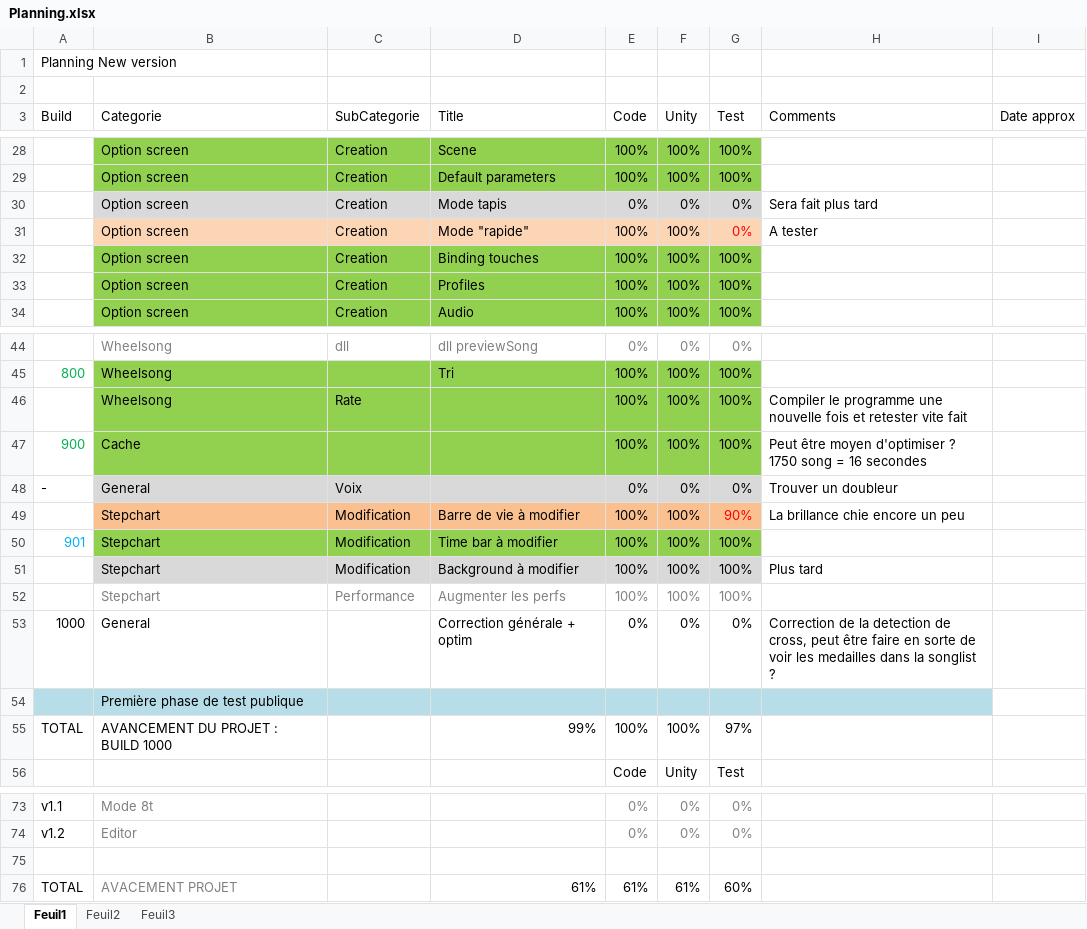
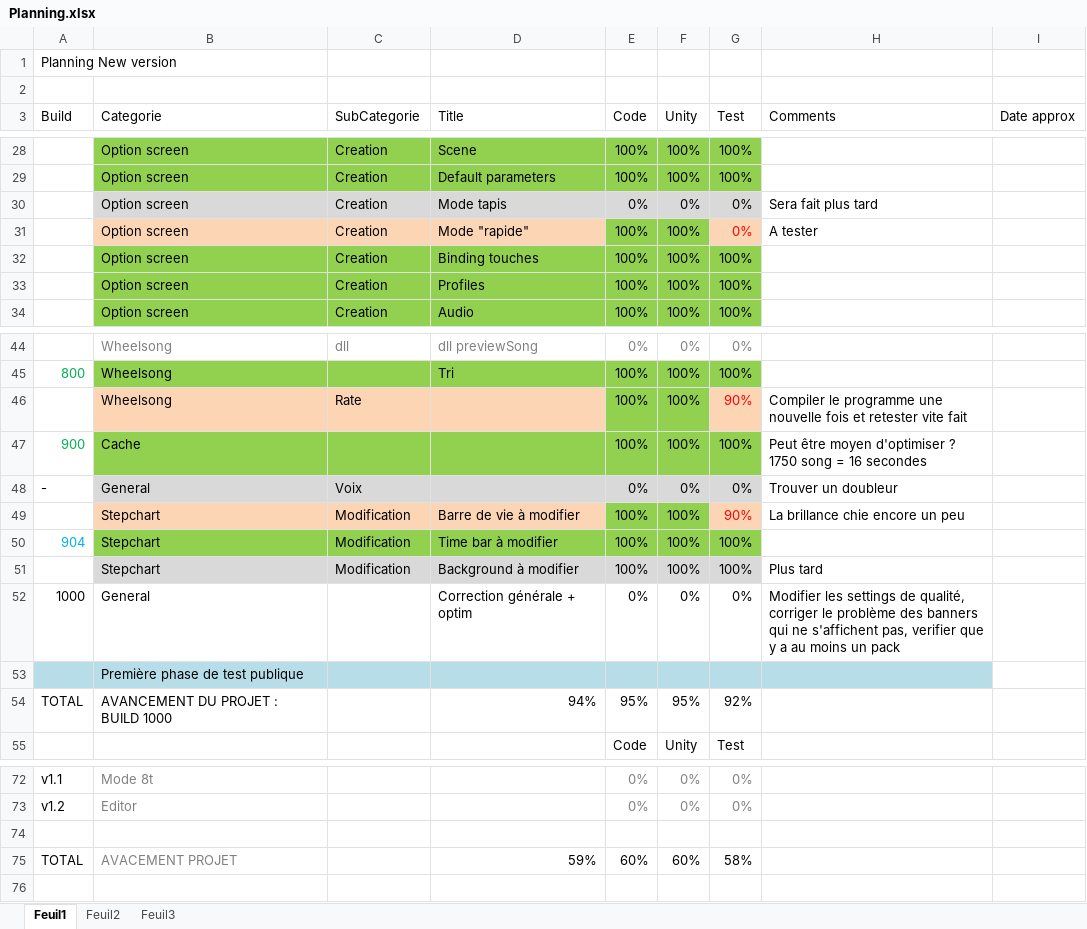
Before and after one commit to BenouKat/Unity-ITGHD, an Excel workbook: Planning.xlsx, sheet Feuil1, drawn as a sheet; only a part is shown, gaps mark what is left out; values as stored, in another font and other column widths than the file's, no borders; charts and pictures and conditional formats not drawn; removed rows and columns are numbered as before the commit, all else as after; the diff names each change by its address in the sheet, - before the commit and + after, or states it on an @@ line.

Commit message:
[Fix Planning]
Signed-off-by: BenouKat <ben.goze@gmail.com>

```diff
--- a/Planning.xlsx (sheet Feuil1)
+++ b/Planning.xlsx (sheet Feuil1)
-E31:F31 fill: #FCD5B5
+E31:F31 fill: #92D050
-B46:D46 fill: #92D050
+B46:D46 fill: #FCD5B5
-G46 (Test): 100%
+G46 (Test): 90%
@@ G46 fill: #92D050 → #FCD5B5, text colour: black → #FF0000 @@
-B49:D49 fill: #FAC090
+B49:D49 fill: #FCD5B5
-E49:F49 fill: #FAC090
+E49:F49 fill: #92D050
-G49 fill: #FAC090
+G49 fill: #FCD5B5
-A50 (Build): 901
+A50 (Build): 904
-row 52:  | Stepchart | Performance | Augmenter les perfs | 100% | 100% | 100%
-H52 (Comments): Correction de la detection de cross, peut être faire en sorte de voir les medailles dans la songlist ?
+H52 (Comments): Modifier les settings de qualité, corriger le problème des banners qui ne s'affichent pas, verifier que y a au moins un pack
-D54 (Title): 99%
+D54 (Title): 94%
-E54 (Code): 100%
+E54 (Code): 95%
-F54 (Unity): 100%
+F54 (Unity): 95%
-G54 (Test): 97%
+G54 (Test): 92%
-D75 (Title): 61%
+D75 (Title): 59%
-E75 (Code): 61%
+E75 (Code): 60%
-F75 (Unity): 61%
+F75 (Unity): 60%
-G75 (Test): 60%
+G75 (Test): 58%
```
Also changed, not shown: charts or pictures.
